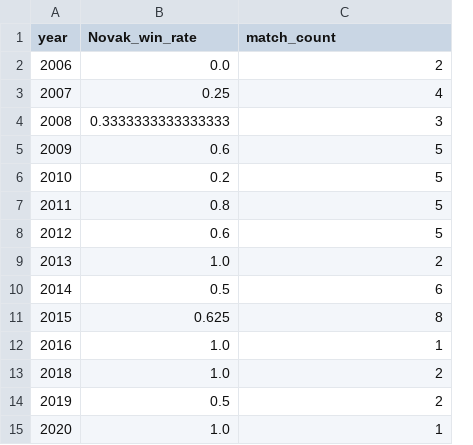
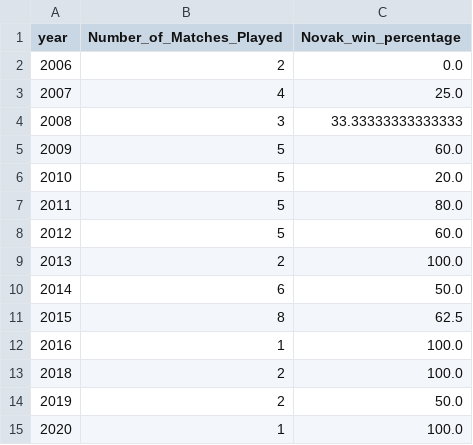
Before and after one commit to sivamovva/TennisEDA, a CSV file: novak_win_rate_by_year.csv, drawn as a sheet; removed rows and columns are numbered as before the commit, all else as after; the diff names each change by its address in the sheet, - before the commit and + after, or states it on an @@ line.

Commit message:
acknowledgement added, table format changed

```diff
--- a/novak_win_rate_by_year.csv
+++ b/novak_win_rate_by_year.csv
-column B (Novak_win_rate), rows 2-15: 0.0 | 0.25 | 0.3333333333333333 | 0.6 | 0.2 | 0.8 | 0.6 | 1.0 | 0.5 | 0.625 | 1.0 | 1.0 | 0.5 | 1.0
+column C (Novak_win_percentage), rows 2-15: 0.0 | 25.0 | 33.33333333333333 | 60.0 | 20.0 | 80.0 | 60.0 | 100.0 | 50.0 | 62.5 | 100.0 | 100.0 | 50.0 | 100.0
-B1: match_count
+B1: Number_of_Matches_Played
```
Also changed, not shown: 2 other files.
